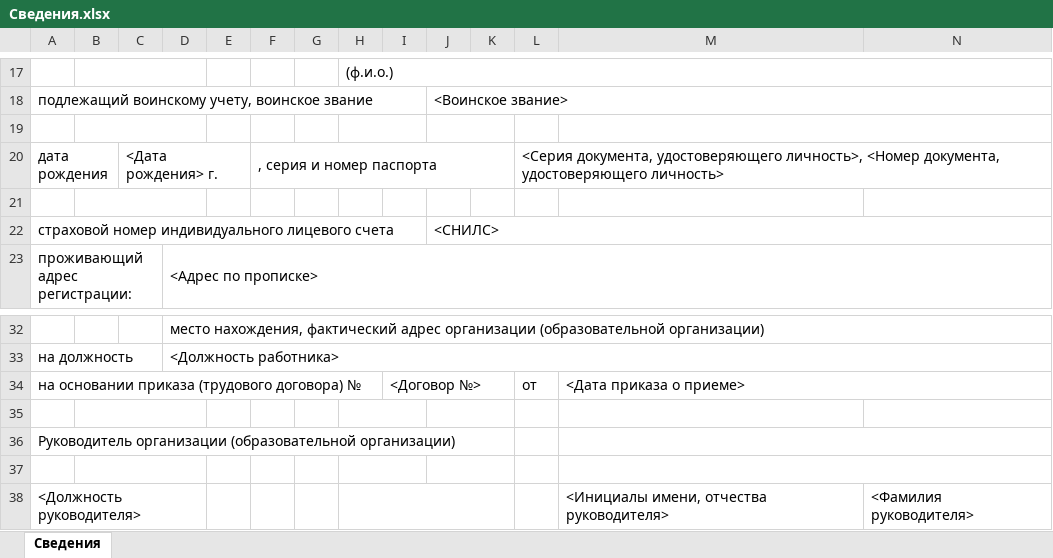
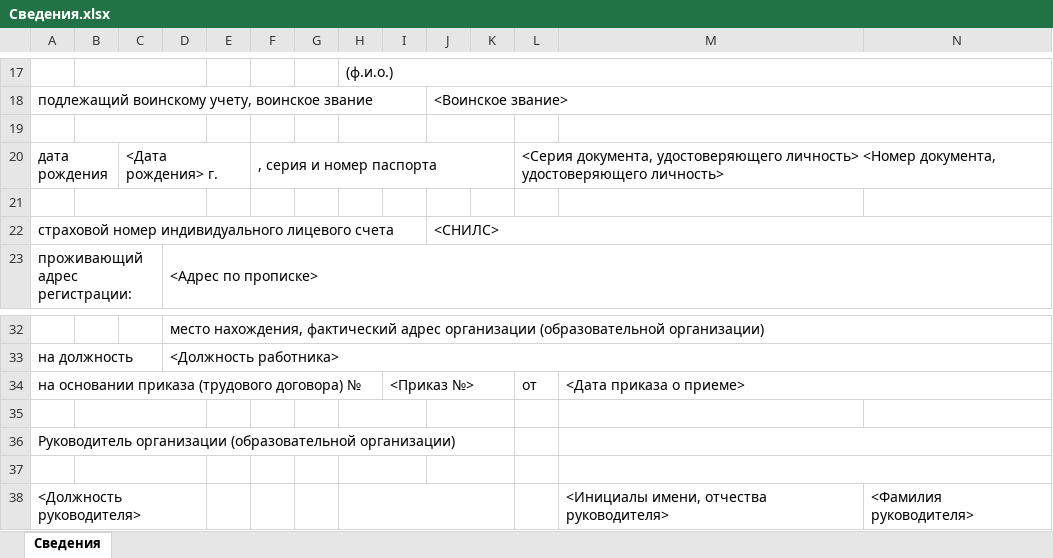
Before and after one commit to AprioriRobots/NewEmployee, an Excel workbook: military_registr/input_samples/Сведения.xlsx, sheet Сведения, drawn as a sheet; only a part is shown, gaps mark what is left out; values as stored, in another font and other column widths than the file's, no cell formats; the diff names each change by its address in the sheet, - before the commit and + after, or states it on an @@ line.

```diff
--- a/military_registr/input_samples/Сведения.xlsx (sheet Сведения)
+++ b/military_registr/input_samples/Сведения.xlsx (sheet Сведения)
-L20: …документа, удостоверяющего личность>, <Номер документа,…
+L20: …документа, удостоверяющего личность> <Номер документа,…
-I34: <Договор №>
+I34: <Приказ №>
```
Also changed, not shown: cell formats, formul_tkrf/input_sample/Формулировки для трудового договора.xlsx, military_registr/input_samples/Письмо 13.xlsx, 48 other files.
